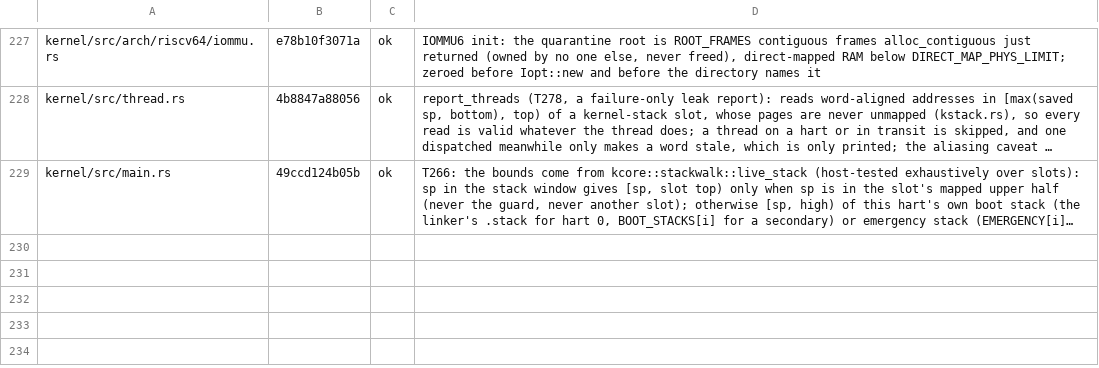
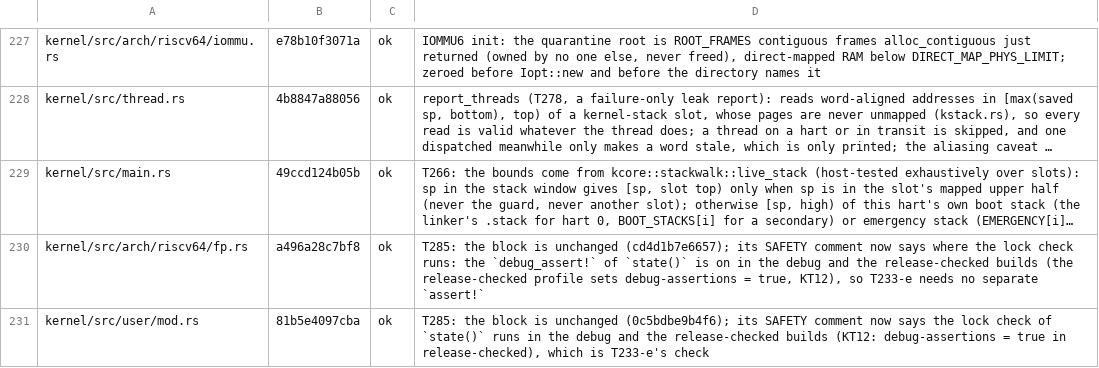
Before and after one commit to cwxyz75/riscv-basic, a TSV file: docs/records/reviews/kt14-unsafe-audit.tsv, drawn as a sheet; only a part is shown, gaps mark what is left out; long unchanged cells end in …; the diff names each change by its address in the sheet, - before the commit and + after, or states it on an @@ line.

```diff
--- a/docs/records/reviews/kt14-unsafe-audit.tsv
+++ b/docs/records/reviews/kt14-unsafe-audit.tsv
+row 230: kernel/src/arch/riscv64/fp.rs | a496a28c7bf8 | ok | T285: the block is unchanged (cd4d1b7e6657); its SAFETY comment now says where the lock check runs: the `debug_assert!` of `state()` is on in the debug and the release-checked builds (the release-checked profile sets debug-assertions = true, KT12), so T233-e needs no separate `assert!`
+row 231: kernel/src/user/mod.rs | 81b5e4097cba | ok | T285: the block is unchanged (0c5bdbe9b4f6); its SAFETY comment now says the lock check of `state()` runs in the debug and the release-checked builds (KT12: debug-assertions = true in release-checked), which is T233-e's check
```
Also changed, not shown: docs/reference/syscall-tests.tsv, 20 other files.
